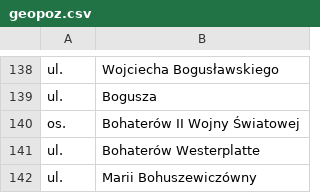
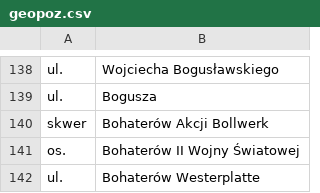
Before and after one commit to macbre/pyrabot, a CSV file: sources/geopoz.csv, drawn as a sheet; only a part is shown, gaps mark what is left out; the shorter side is filled out with more unchanged rows.

Commit message:
geopoz: nowe dane
+ [[Ulica Tadeusza Mikke]]

```diff
--- a/sources/geopoz.csv
+++ b/sources/geopoz.csv
@@ -139,2 +139,3 @@ ul.	Wojciecha Bogusławskiego
 ul.	Bogusza
+skwer	Bohaterów Akcji Bollwerk
 os.	Bohaterów II Wojny Światowej
```
Also changed, not shown: sources/kody-pocztowe.csv, 2 other files.
